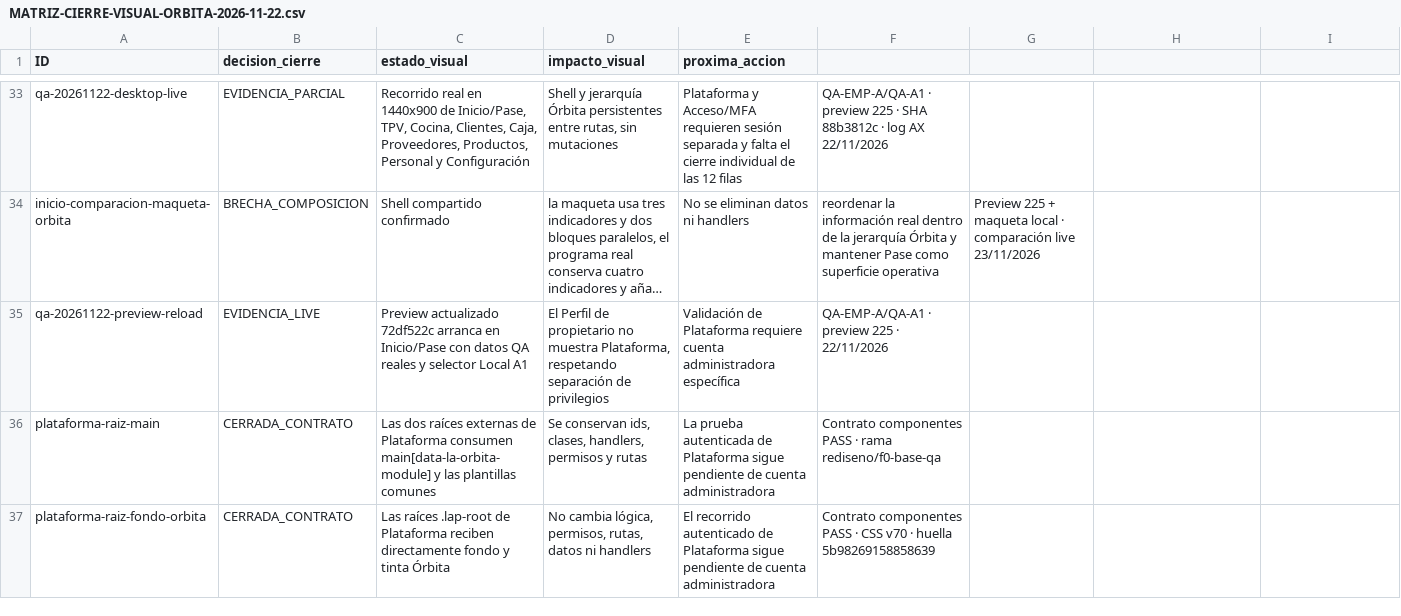
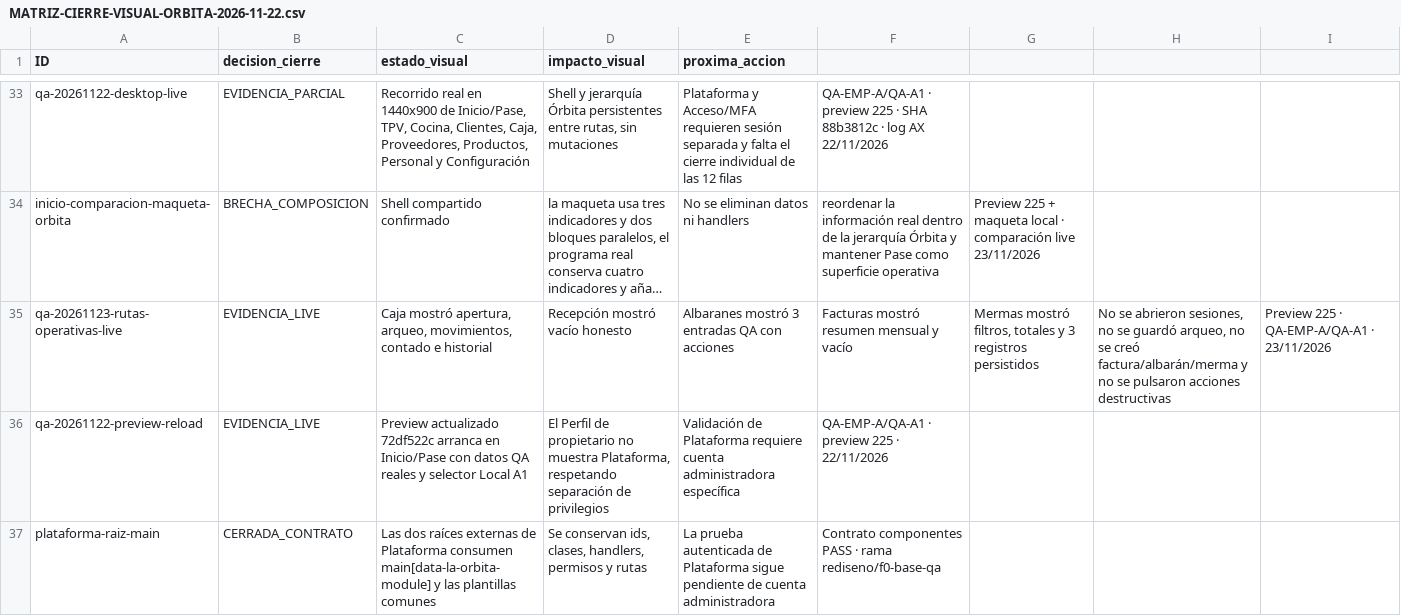
Before and after one commit to Plopezm1990/Almacen, a CSV file: docs/rediseno/MATRIZ-CIERRE-VISUAL-ORBITA-2026-11-22.csv, drawn as a sheet; only a part is shown, gaps mark what is left out; the shorter side is filled out with more unchanged rows; long unchanged cells end in …; the diff names each change by its address in the sheet, - before the commit and + after, or states it on an @@ line.

```diff
--- a/docs/rediseno/MATRIZ-CIERRE-VISUAL-ORBITA-2026-11-22.csv
+++ b/docs/rediseno/MATRIZ-CIERRE-VISUAL-ORBITA-2026-11-22.csv
+row 35: qa-20261123-rutas-operativas-live | EVIDENCIA_LIVE | Caja mostró apertura, arqueo, movimientos, contado e historial | Recepción mostró vacío honesto | Albaranes mostró 3 entradas QA con acciones | Facturas mostró resumen mensual y vacío | Mermas mostró filtros, totales y 3 registros persistidos | No se abrieron sesiones, no se guardó arqueo, no se creó factura/albarán/merma y no se pulsaron acciones destructivas | Preview 225 · QA-EMP-A/QA-A1 · 23/11/2026
```
Also changed, not shown: 2 other files.
